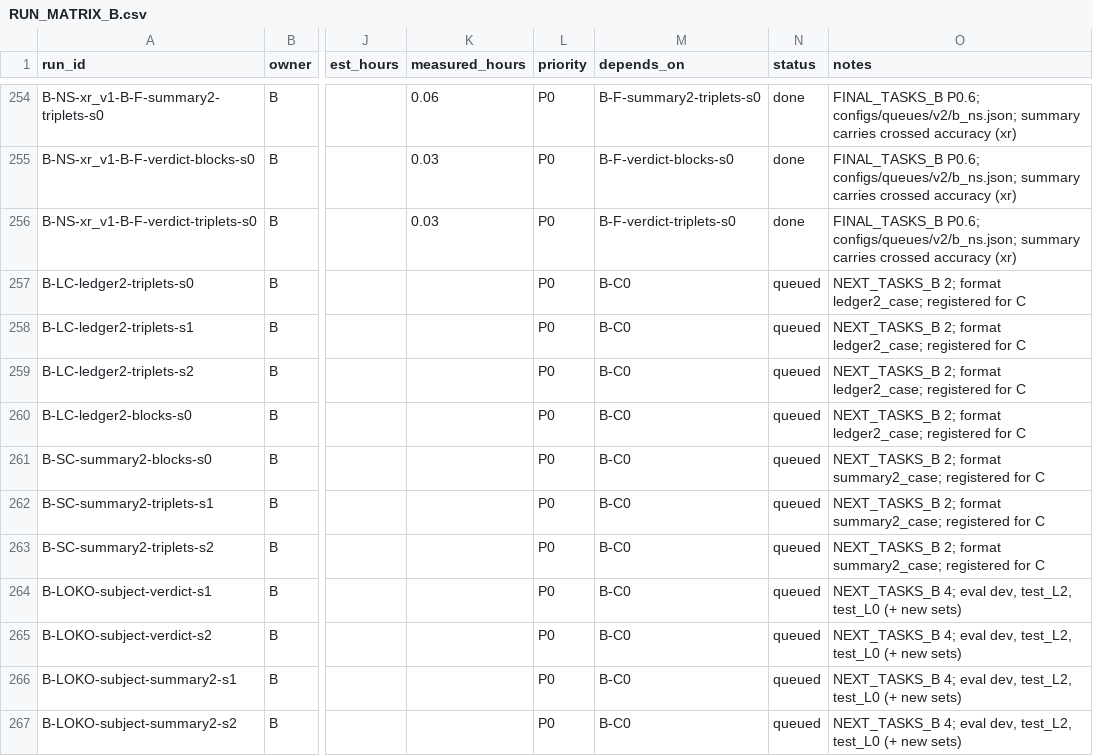
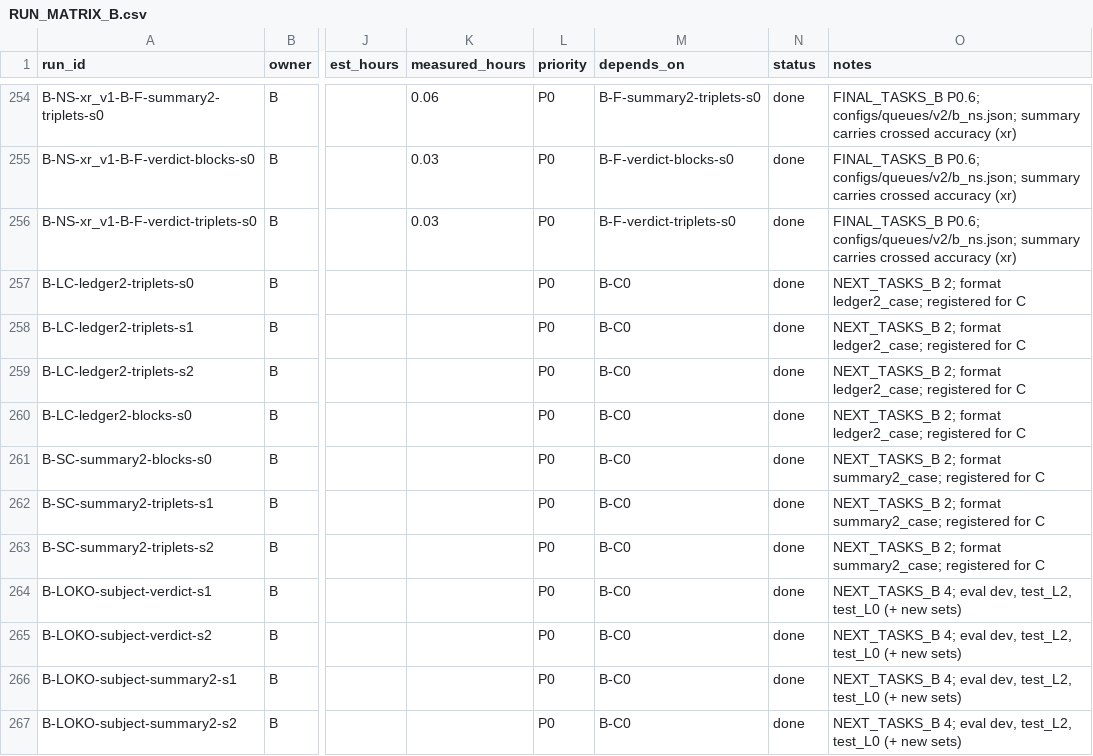
Before and after one commit to Srivatsan6923/selrm, a CSV file: docs/RUN_MATRIX_B.csv, drawn as a sheet; only a part is shown, gaps mark what is left out; the diff covers the shown part only; the diff names each change by its address in the sheet, - before the commit and + after, or states it on an @@ line.

Commit message:
Role B: stage-2 state, decisions and handoffs; run matrix synced

```diff
--- a/docs/RUN_MATRIX_B.csv
+++ b/docs/RUN_MATRIX_B.csv
-N257:N267 (status): queued
+N257:N267 (status): done
```
Also changed, not shown: 26 edited cells elsewhere in this file, 3 other files.
